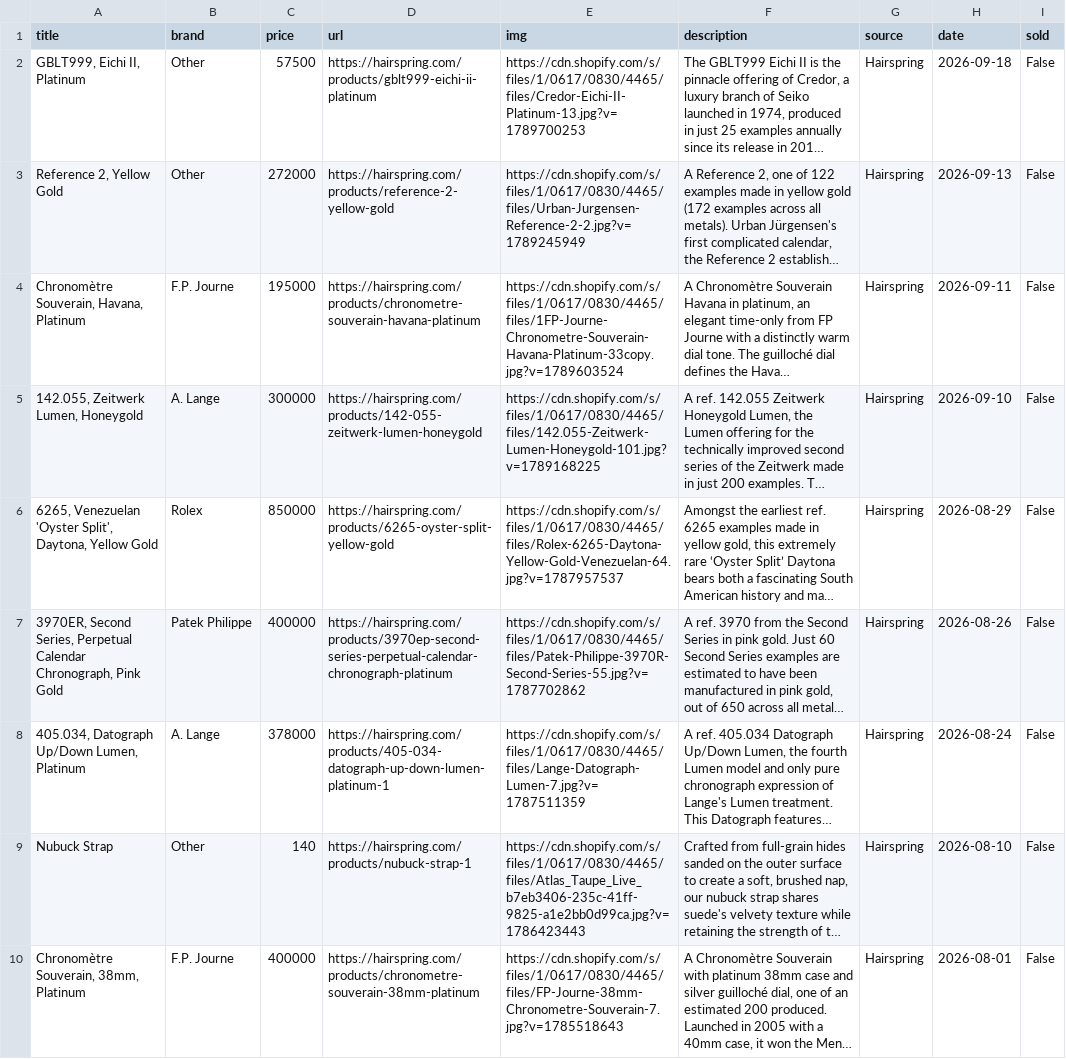
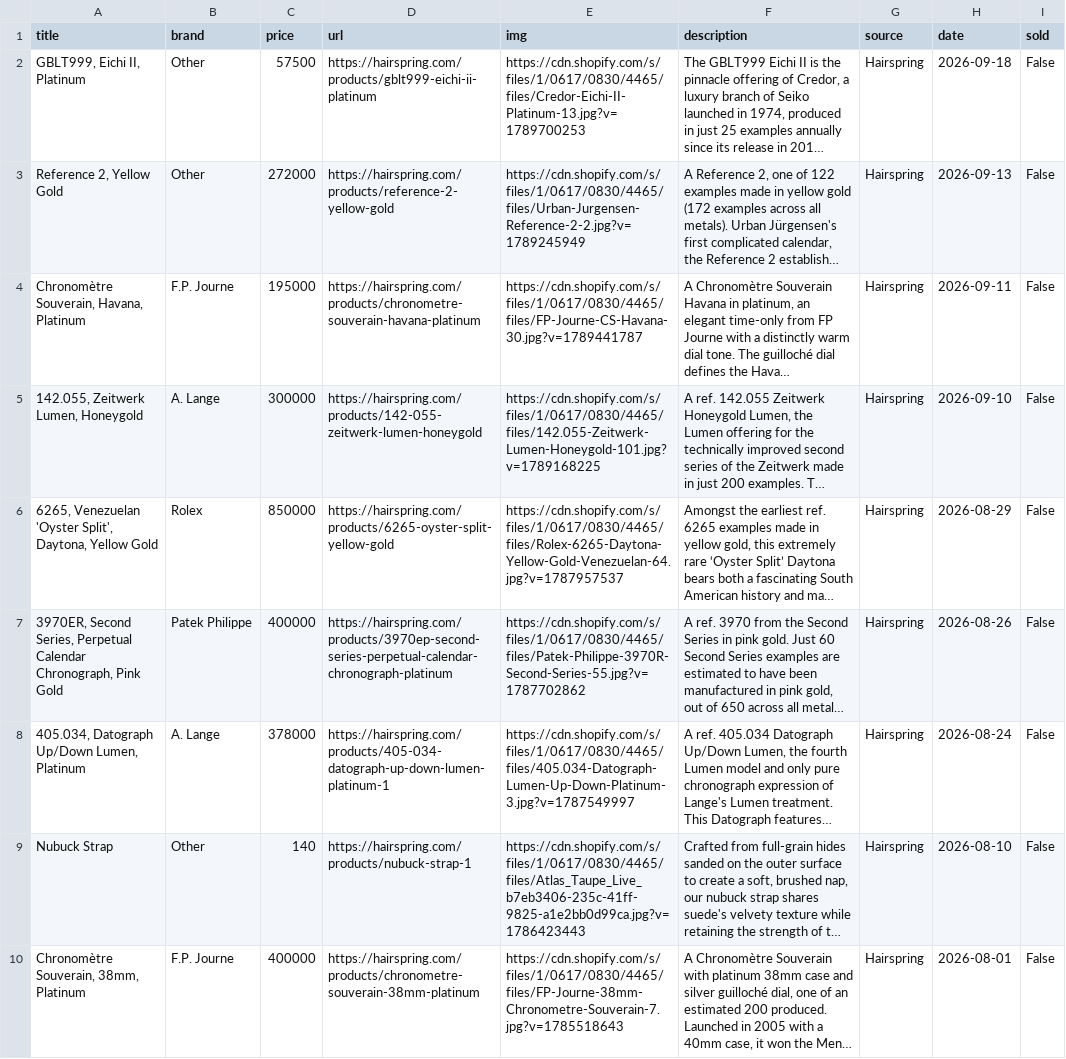
Before and after one commit to markatmutter-cloud/watchlist, a CSV file: data/hairspring.csv, drawn as a sheet; only a part is shown; long unchanged cells end in …; the diff names each change by its address in the sheet, - before the commit and + after, or states it on an @@ line.

```diff
--- a/data/hairspring.csv
+++ b/data/hairspring.csv
-E4 (img): https://cdn.shopify.com/s/files/1/0617/0830/4465/files/1FP-Journe-Chronometre-Souverain-Havana-Platinum-33copy.jpg?v=1789603524
+E4 (img): https://cdn.shopify.com/s/files/1/0617/0830/4465/files/FP-Journe-CS-Havana-30.jpg?v=1789441787
-E8 (img): https://cdn.shopify.com/s/files/1/0617/0830/4465/files/Lange-Datograph-Lumen-7.jpg?v=1787511359
+E8 (img): https://cdn.shopify.com/s/files/1/0617/0830/4465/files/405.034-Datograph-Lumen-Up-Down-Platinum-3.jpg?v=1787549997
```
Also changed, not shown: data/europeanwatch.csv, data/tropicalwatch.csv, 17 other files.
